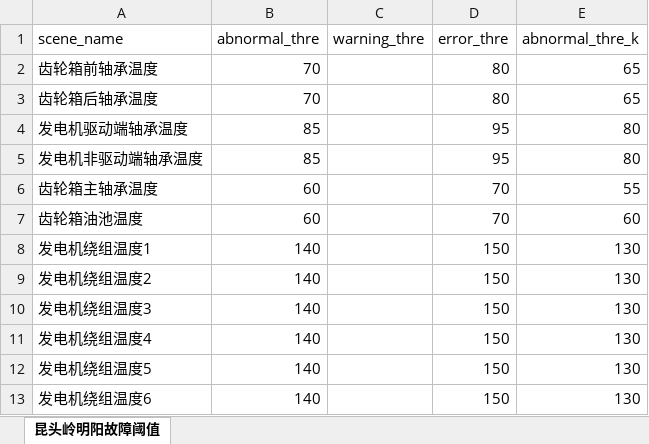
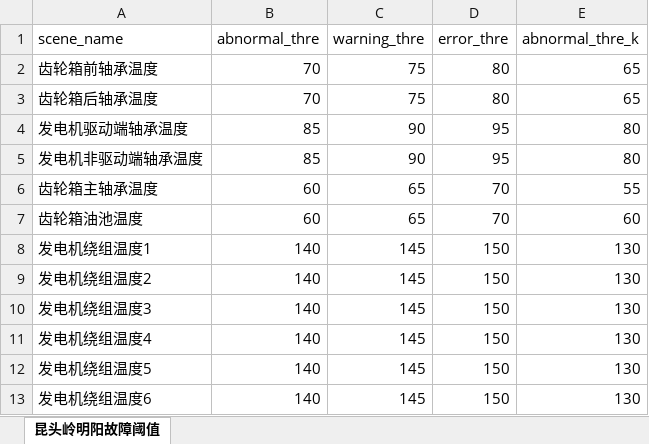
Before and after one commit to fluency828/xintian, an Excel workbook: error_threshold/昆头岭明阳故障阈值.xlsx, sheet 昆头岭明阳故障阈值, drawn as a sheet; values as stored, in another font and other column widths than the file's, no borders; the diff names each change by its address in the sheet, - before the commit and + after, or states it on an @@ line.

```diff
--- a/error_threshold/昆头岭明阳故障阈值.xlsx (sheet 昆头岭明阳故障阈值)
+++ b/error_threshold/昆头岭明阳故障阈值.xlsx (sheet 昆头岭明阳故障阈值)
-C2:C3 (warning_thre): (empty)
+C2:C3 (warning_thre): 75
-C4:C5 (warning_thre): (empty)
+C4:C5 (warning_thre): 90
-C6:C7 (warning_thre): (empty)
+C6:C7 (warning_thre): 65
-C8:C13 (warning_thre): (empty)
+C8:C13 (warning_thre): 145
```
Also changed, not shown: error_threshold/若羌三期远景故障阈值.xlsx, error_threshold/魁通沟金风五六期故障阈值.xlsx, 3 other files.
